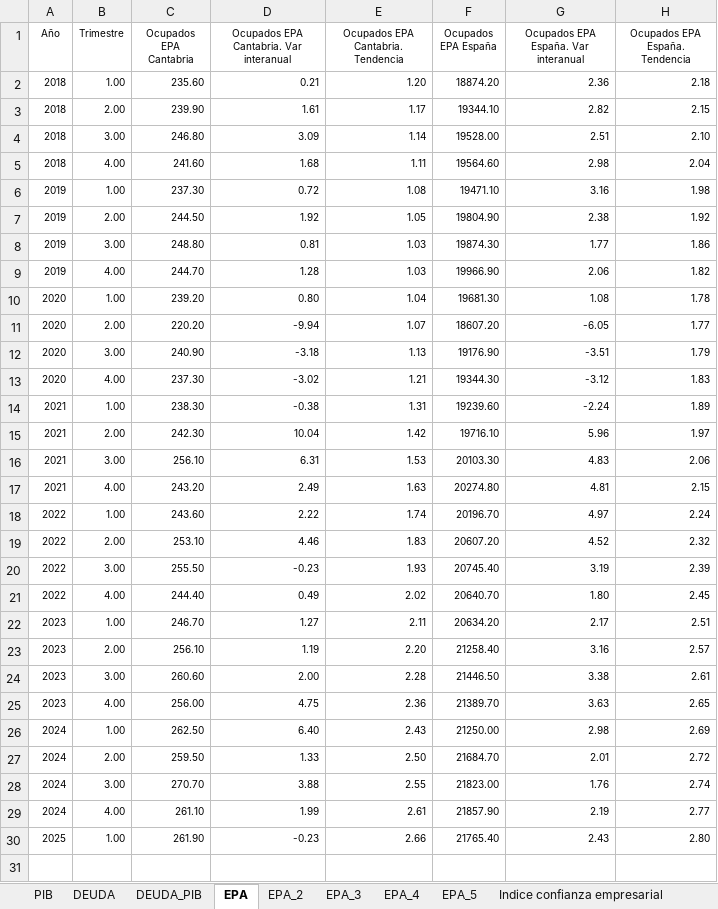
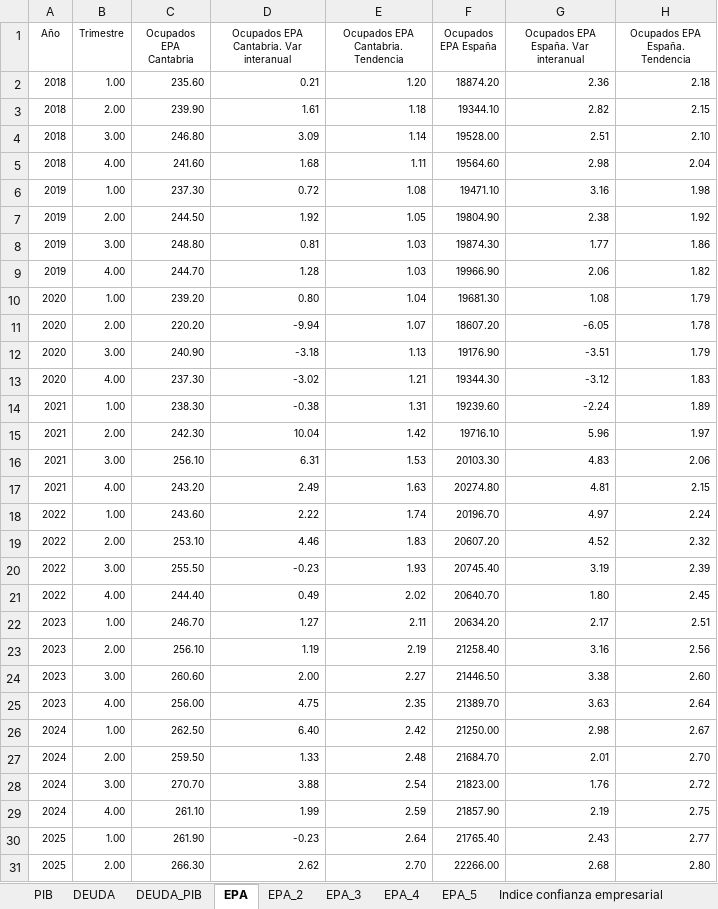
Before and after one commit to icane/economic-indicators, an Excel workbook: etl/data/input/Datos_carga_trimestral.xlsx, sheet EPA, drawn as a sheet; values as stored, in another font and other column widths than the file's, no borders; the diff names each change by its address in the sheet, - before the commit and + after, or states it on an @@ line.

```diff
--- a/etl/data/input/Datos_carga_trimestral.xlsx (sheet EPA)
+++ b/etl/data/input/Datos_carga_trimestral.xlsx (sheet EPA)
-E3: 1.17
+E3: 1.18
-H10 (Ocupados EPA España. Tendencia): 1.78
+H10 (Ocupados EPA España. Tendencia): 1.79
-H11 (Ocupados EPA España. Tendencia): 1.77
+H11 (Ocupados EPA España. Tendencia): 1.78
-E23: 2.20
+E23: 2.19
-H23 (Ocupados EPA España. Tendencia): 2.57
+H23 (Ocupados EPA España. Tendencia): 2.56
-E24: 2.28
+E24: 2.27
-H24 (Ocupados EPA España. Tendencia): 2.61
+H24 (Ocupados EPA España. Tendencia): 2.60
-E25: 2.36
+E25: 2.35
-H25 (Ocupados EPA España. Tendencia): 2.65
+H25 (Ocupados EPA España. Tendencia): 2.64
-E26: 2.43
+E26: 2.42
-H26 (Ocupados EPA España. Tendencia): 2.69
+H26 (Ocupados EPA España. Tendencia): 2.67
-E27: 2.50
+E27: 2.48
-H27 (Ocupados EPA España. Tendencia): 2.72
+H27 (Ocupados EPA España. Tendencia): 2.70
-E28: 2.55
+E28: 2.54
-H28 (Ocupados EPA España. Tendencia): 2.74
+H28 (Ocupados EPA España. Tendencia): 2.72
-E29: 2.61
+E29: 2.59
-H29 (Ocupados EPA España. Tendencia): 2.77
+H29 (Ocupados EPA España. Tendencia): 2.75
-E30: 2.66
+E30: 2.64
-H30 (Ocupados EPA España. Tendencia): 2.80
+H30 (Ocupados EPA España. Tendencia): 2.77
+row 31: 2025 | 2.00 | 266.30 | 2.62 | 2.70 | 22266.00 | 2.68 | 2.80
```
Also changed, not shown: sheet EPA_3, sheet EPA_2, sheet EPA_4, sheet EPA_5, formulas that keep their value, etl/data/input/Datos_carga_mensual.xlsx, 16 other files.
